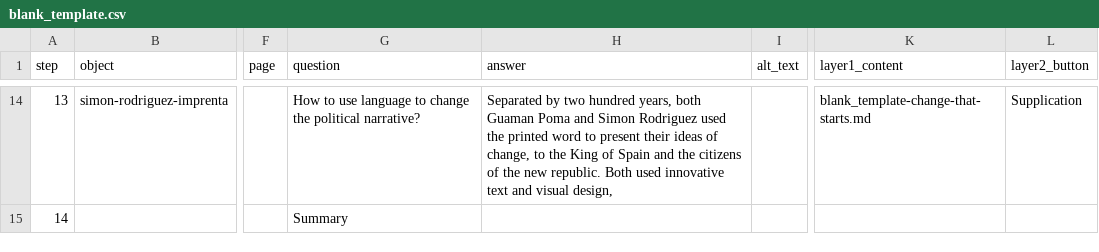
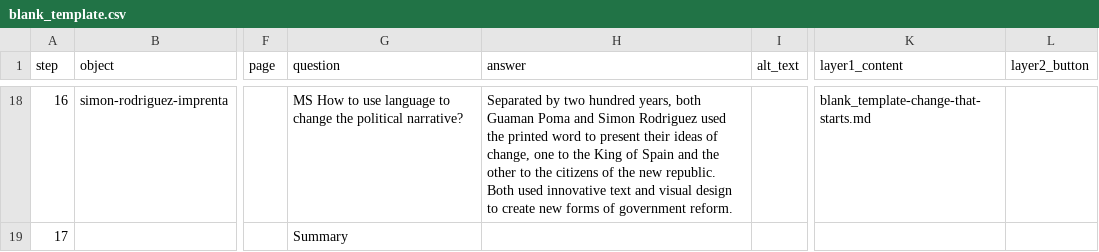
Before and after one commit to savimoon305/finalproject, a CSV file: telar-content/spreadsheets/blank_template.csv, drawn as a sheet; only a part is shown, gaps mark what is left out; addresses are those after the commit; the diff covers the shown part only; the diff names each change by its address in the sheet, - before the commit and + after, or states it on an @@ line.

```diff
--- a/telar-content/spreadsheets/blank_template.csv
+++ b/telar-content/spreadsheets/blank_template.csv
-A18 (step): 13
+A18 (step): 16
-G18 (question): How to…
+G18 (question): MS How to…
-H18 (answer): …of change, to the King of Spain and the citizens of the new republic. Both used innovative text and visual design,
+H18 (answer): …of change, one to the King of Spain and the other to the citizens of the new republic. Both used innovative text and visual design to create new forms of government reform.
-L18 (layer2_button): Supplication
+L18 (layer2_button): (empty)
-A19 (step): 14
+A19 (step): 17
```
Also changed, not shown: 4 added rows and 54 edited cells elsewhere in this file, telar-content/spreadsheets/objects.csv, 11 other files.
